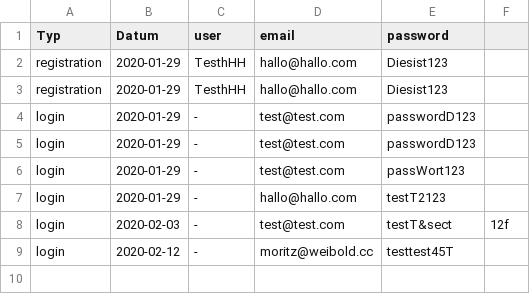
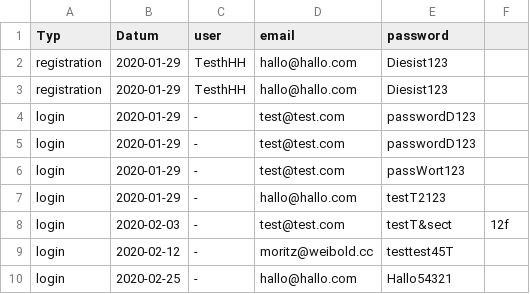
Before and after one commit to MoBoldi/MEDT-Projekt, a CSV file: html/log.csv, drawn as a sheet; the diff names each change by its address in the sheet, - before the commit and + after, or states it on an @@ line.

```diff
--- a/html/log.csv
+++ b/html/log.csv
+row 10: login | 2020-02-25 | - | hallo@hallo.com | Hallo54321
```
Also changed, not shown: 23 other files.
